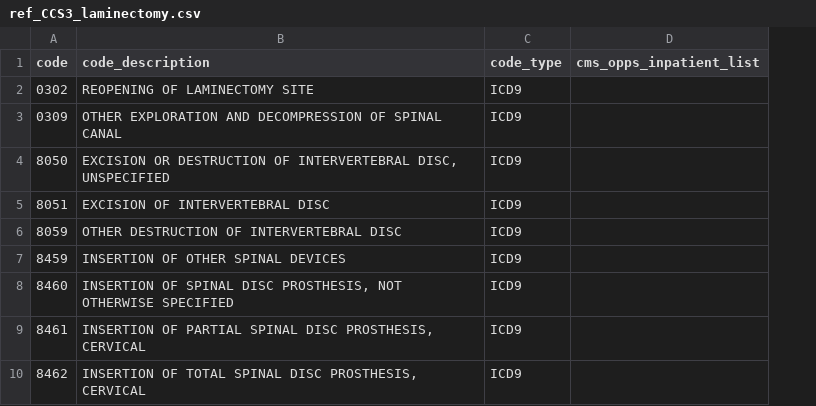
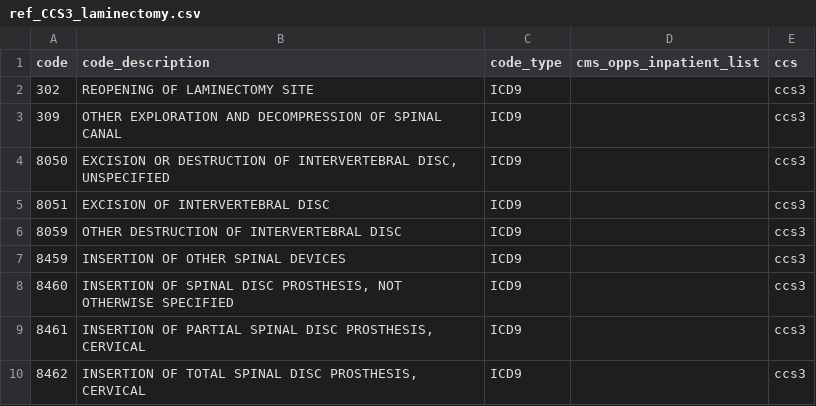
Before and after one commit to Milliman-PRM/preference-sensitive-surgery, a CSV file: ref_tables/ref_CCS3_laminectomy.csv, drawn as a sheet; only a part is shown; the diff names each change by its address in the sheet, - before the commit and + after, or states it on an @@ line.

Commit message:
Add CCS Column

```diff
--- a/ref_tables/ref_CCS3_laminectomy.csv
+++ b/ref_tables/ref_CCS3_laminectomy.csv
+column E (ccs), rows 2-10: all ccs3
-A2 (code): 0302
+A2 (code): 302
-A3 (code): 0309
+A3 (code): 309
```
Also changed, not shown: ref_tables/ref_CCS124_hysterectomy.csv, ref_tables/ref_CCS149_arthroscopy.csv, 11 other files.
